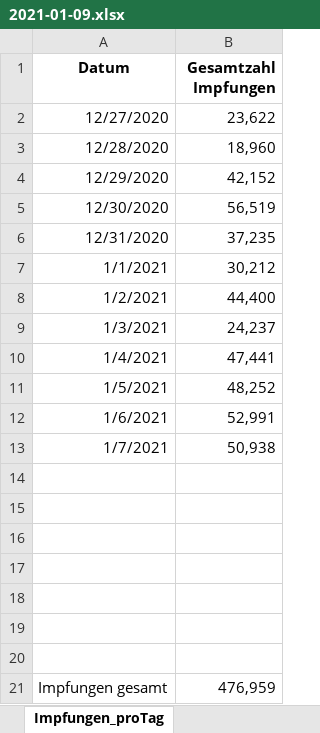
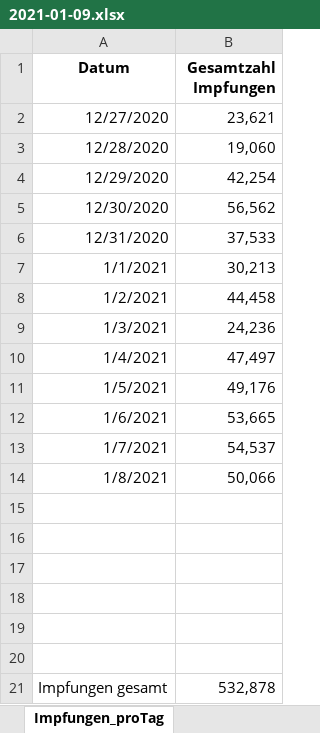
Before and after one commit to wiomoc/geimpft, an Excel workbook: 2021-01-09.xlsx, sheet Impfungen_proTag, drawn as a sheet; values as stored, in another font and other column widths than the file's, no borders; removed rows and columns are numbered as before the commit, all else as after; the diff names each change by its address in the sheet, - before the commit and + after, or states it on an @@ line.

```diff
--- a/2021-01-09.xlsx (sheet Impfungen_proTag)
+++ b/2021-01-09.xlsx (sheet Impfungen_proTag)
-B2 (Gesamtzahl Impfungen): 23,622
+B2 (Gesamtzahl Impfungen): 23,621
-B3 (Gesamtzahl Impfungen): 18,960
+B3 (Gesamtzahl Impfungen): 19,060
-B4 (Gesamtzahl Impfungen): 42,152
+B4 (Gesamtzahl Impfungen): 42,254
-B5 (Gesamtzahl Impfungen): 56,519
+B5 (Gesamtzahl Impfungen): 56,562
-B6 (Gesamtzahl Impfungen): 37,235
+B6 (Gesamtzahl Impfungen): 37,533
-B7 (Gesamtzahl Impfungen): 30,212
+B7 (Gesamtzahl Impfungen): 30,213
-B8 (Gesamtzahl Impfungen): 44,400
+B8 (Gesamtzahl Impfungen): 44,458
-B9 (Gesamtzahl Impfungen): 24,237
+B9 (Gesamtzahl Impfungen): 24,236
-B10 (Gesamtzahl Impfungen): 47,441
+B10 (Gesamtzahl Impfungen): 47,497
-B11 (Gesamtzahl Impfungen): 48,252
+B11 (Gesamtzahl Impfungen): 49,176
-B12 (Gesamtzahl Impfungen): 52,991
+B12 (Gesamtzahl Impfungen): 53,665
-B13 (Gesamtzahl Impfungen): 50,938
+B13 (Gesamtzahl Impfungen): 54,537
+row 14: 1/8/2021 | 50,066
-row 20: (empty)
-B21 (Gesamtzahl Impfungen): 476,959
+B21 (Gesamtzahl Impfungen): 532,878
```
Also changed, not shown: sheet Impfungen_bis_einschl_08.01.21, sheet Erläuterung, other sheet tabs, 1 other file.
